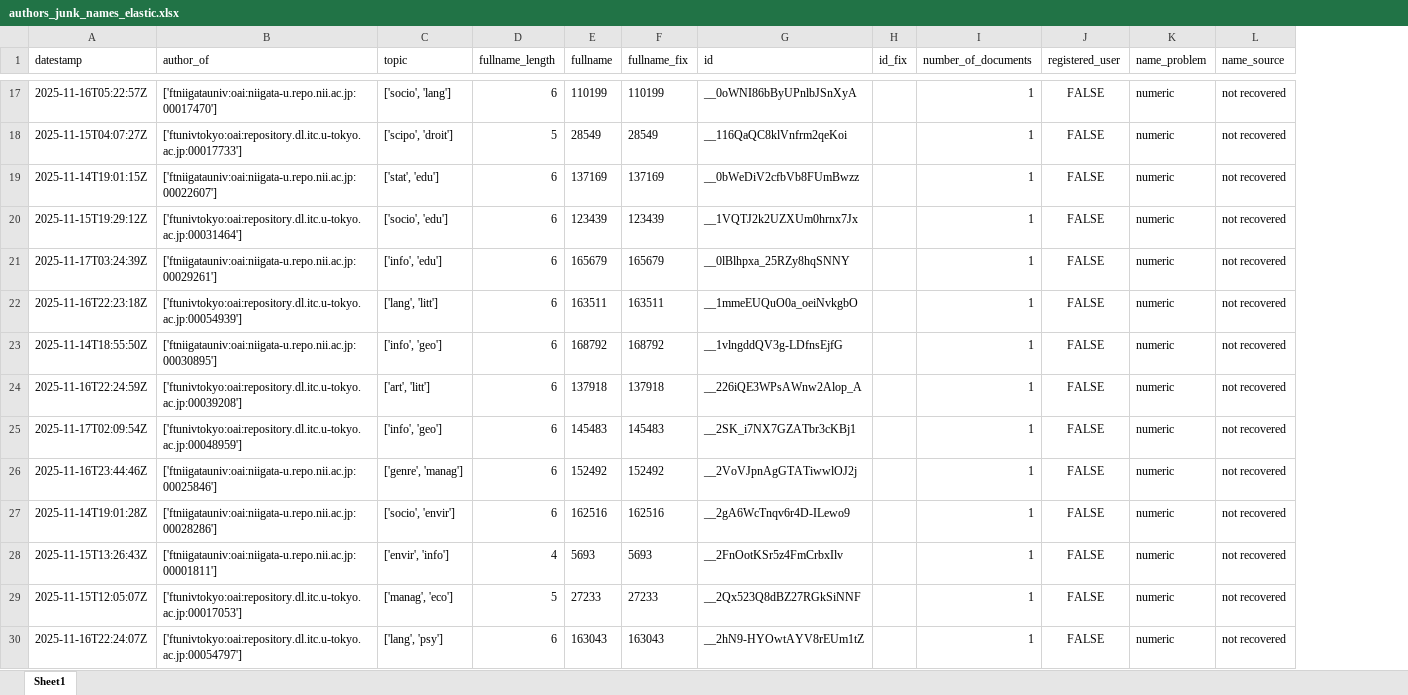
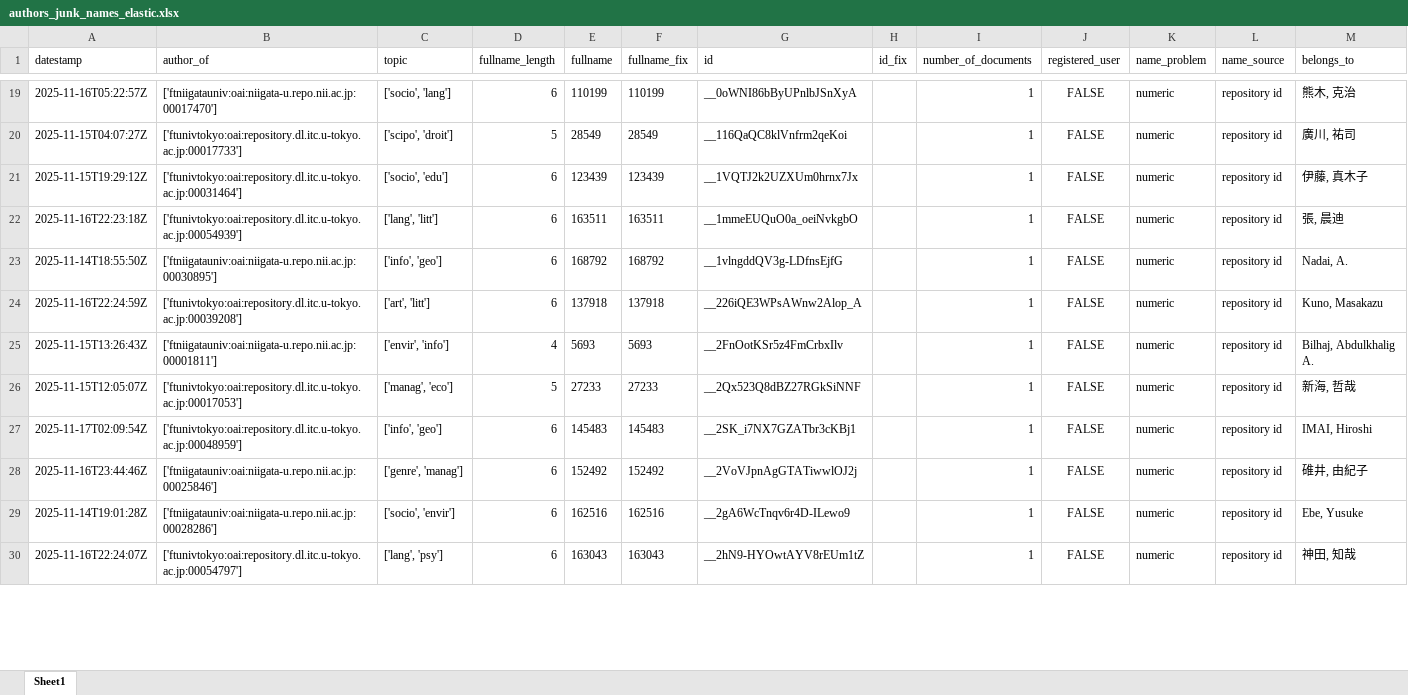
Before and after one commit to e-sdf/lumen-metadata-t43, an Excel workbook: data/output/authors_junk_names_elastic.xlsx, sheet Sheet1, drawn as a sheet; only a part is shown, gaps mark what is left out; values as stored, in another font and other column widths than the file's, no borders; removed rows and columns are numbered as before the commit, all else as after; the diff covers the shown part only; the diff names each change by its address in the sheet, - before the commit and + after, or states it on an @@ line.

Commit message:
feat:improved empty names strategy

```diff
--- a/data/output/authors_junk_names_elastic.xlsx (sheet Sheet1)
+++ b/data/output/authors_junk_names_elastic.xlsx (sheet Sheet1)
+column M (belongs_to), rows 19-24: 熊木, 克治 | 廣川, 祐司 | 伊藤, 真木子 | 張, 晨迪 | Nadai, A. | Kuno, Masakazu; rows 27-30: IMAI, Hiroshi | 碓井, 由紀子 | Ebe, Yusuke | 神田, 知哉
-L19:L20 (name_source): not recovered
+L19:L20 (name_source): repository id
-row 19: 2025-11-14T19:01:15Z | ['ftniigatauniv:oai:niigata-u.repo.nii.ac.jp:00022607'] | ['stat', 'edu'] | 6 | 137169 | 137169 | __0bWeDiV2cfbVb8FUmBwzz |  | 1 | FALSE | numeric | not recovered
-L21 (name_source): not recovered
+L21 (name_source): repository id
-row 21: 2025-11-17T03:24:39Z | ['ftniigatauniv:oai:niigata-u.repo.nii.ac.jp:00029261'] | ['info', 'edu'] | 6 | 165679 | 165679 | __0lBlhpxa_25RZy8hqSNNY |  | 1 | FALSE | numeric | not recovered
-L22:L24 (name_source): not recovered
+L22:L24 (name_source): repository id
+row 25: 2025-11-15T13:26:43Z | ['ftniigatauniv:oai:niigata-u.repo.nii.ac.jp:00001811'] | ['envir', 'info'] | 4 | 5693 | 5693 | __2FnOotKSr5z4FmCrbxIlv |  | 1 | FALSE | numeric | repository id | Bilhaj, Abdulkhalig A.
+row 26: 2025-11-15T12:05:07Z | ['ftunivtokyo:oai:repository.dl.itc.u-tokyo.ac.jp:00017053'] | ['manag', 'eco'] | 5 | 27233 | 27233 | __2Qx523Q8dBZ27RGkSiNNF |  | 1 | FALSE | numeric | repository id | 新海, 哲哉
-L27:L29 (name_source): not recovered
+L27:L29 (name_source): repository id
-row 28: 2025-11-15T13:26:43Z | ['ftniigatauniv:oai:niigata-u.repo.nii.ac.jp:00001811'] | ['envir', 'info'] | 4 | 5693 | 5693 | __2FnOotKSr5z4FmCrbxIlv |  | 1 | FALSE | numeric | not recovered
-row 29: 2025-11-15T12:05:07Z | ['ftunivtokyo:oai:repository.dl.itc.u-tokyo.ac.jp:00017053'] | ['manag', 'eco'] | 5 | 27233 | 27233 | __2Qx523Q8dBZ27RGkSiNNF |  | 1 | FALSE | numeric | not recovered
-L30 (name_source): not recovered
+L30 (name_source): repository id
```
Also changed, not shown: other rows of this sheet, data/output/authors_disambiguation_cluster_elastic.xlsx, data/output/authors_empty_names_elastic.xlsx, 5 other files.
